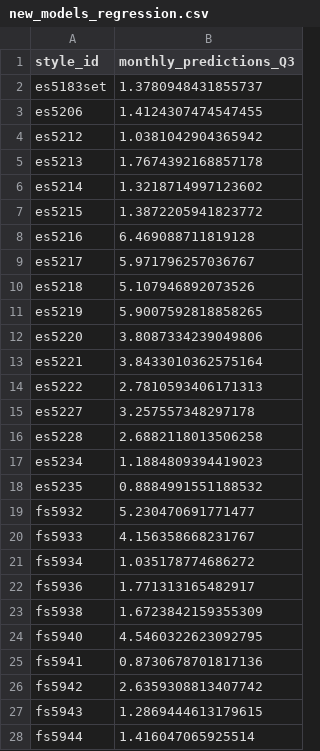
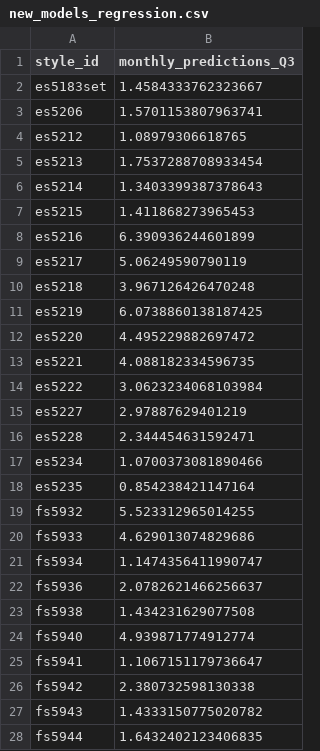
Before and after one commit to vmorenocosta/project-capstone-watch-sales, a CSV file: data/predictions/new_models_regression.csv, drawn as a sheet; only a part is shown; the diff covers the shown part only.

```diff
--- a/data/predictions/new_models_regression.csv
+++ b/data/predictions/new_models_regression.csv
@@ -1,28 +1,28 @@
 style_id,monthly_predictions_Q3
-es5183set,1.3780948431855737
-es5206,1.4124307474547455
-es5212,1.0381042904365942
-es5213,1.7674392168857178
-es5214,1.3218714997123602
-es5215,1.3872205941823772
-es5216,6.469088711819128
-es5217,5.971796257036767
-es5218,5.107946892073526
-es5219,5.9007592818858265
-es5220,3.8087334239049806
-es5221,3.8433010362575164
-es5222,2.7810593406171313
-es5227,3.257557348297178
-es5228,2.6882118013506258
-es5234,1.1884809394419023
-es5235,0.8884991551188532
-fs5932,5.230470691771477
-fs5933,4.156358668231767
-fs5934,1.035178774686272
-fs5936,1.771313165482917
-fs5938,1.6723842159355309
-fs5940,4.5460322623092795
-fs5941,0.8730678701817136
-fs5942,2.6359308813407742
-fs5943,1.2869444613179615
-fs5944,1.416047065925514
+es5183set,1.4584333762323667
+es5206,1.5701153807963741
+es5212,1.08979306618765
+es5213,1.7537288708933454
+es5214,1.3403399387378643
+es5215,1.411868273965453
+es5216,6.390936244601899
+es5217,5.06249590790119
+es5218,3.967126426470248
+es5219,6.0738860138187425
+es5220,4.495229882697472
+es5221,4.088182334596735
+es5222,3.0623234068103984
+es5227,2.97887629401219
+es5228,2.344454631592471
+es5234,1.0700373081890466
+es5235,0.854238421147164
+fs5932,5.523312965014255
+fs5933,4.629013074829686
+fs5934,1.1474356411990747
+fs5936,2.0782621466256637
+fs5938,1.434231629077508
+fs5940,4.939871774912774
+fs5941,1.1067151179736647
+fs5942,2.380732598130338
+fs5943,1.4333150775020782
+fs5944,1.6432402123406835
```
Also changed, not shown: 8 edited cells elsewhere in this file, 19 other files.
